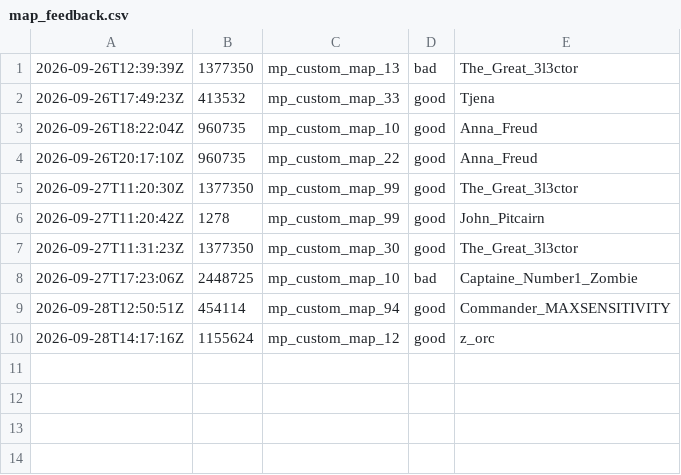
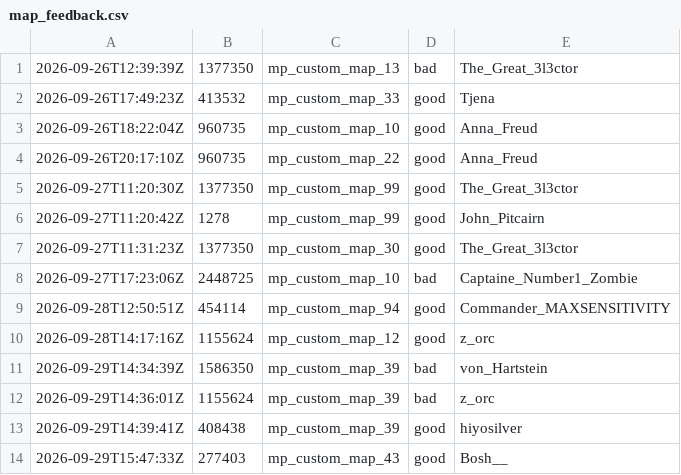
Before and after one commit to cjGO/tcmaps, a CSV file: map_feedback.csv, drawn as a sheet.

```diff
--- a/map_feedback.csv
+++ b/map_feedback.csv
@@ -10 +10,5 @@
 2026-09-28T14:17:16Z,1155624,mp_custom_map_12,good,z_orc
+2026-09-29T14:34:39Z,1586350,mp_custom_map_39,bad,von_Hartstein
+2026-09-29T14:36:01Z,1155624,mp_custom_map_39,bad,z_orc
+2026-09-29T14:39:41Z,408438,mp_custom_map_39,good,hiyosilver
+2026-09-29T15:47:33Z,277403,mp_custom_map_43,good,Bosh__
```
Also changed, not shown: map_round_stats.csv.
